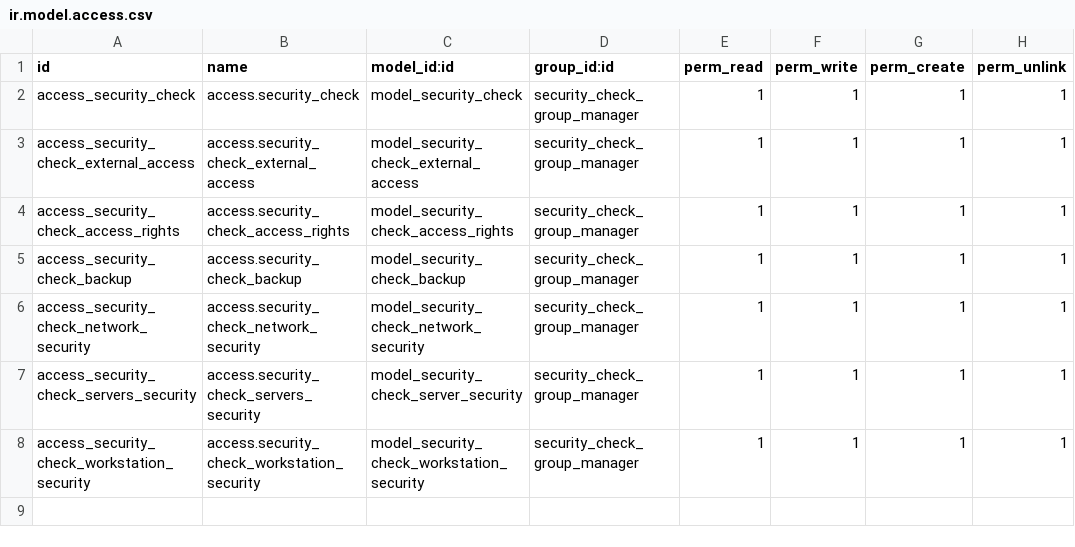
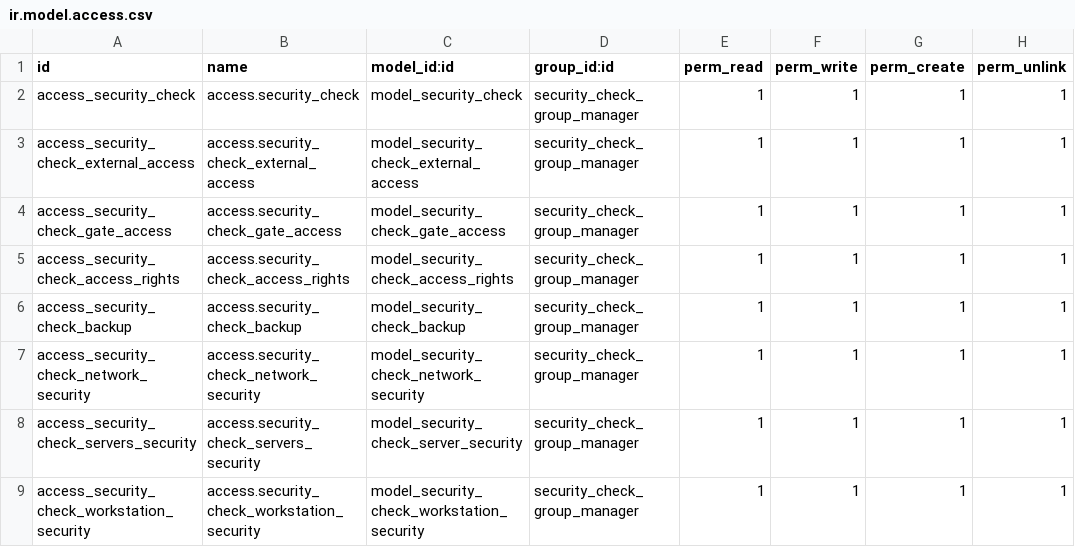
Before and after one commit to abakus-it-old/maintenance, a CSV file: maintenance_service_security_check/security/ir.model.access.csv, drawn as a sheet; the diff names each change by its address in the sheet, - before the commit and + after, or states it on an @@ line.

Commit message:
[FIX] added rights for gate_access to manager

```diff
--- a/maintenance_service_security_check/security/ir.model.access.csv
+++ b/maintenance_service_security_check/security/ir.model.access.csv
+row 4: access_security_check_gate_access | access.security_check_gate_access | model_security_check_gate_access | security_check_group_manager | 1 | 1 | 1 | 1
```
